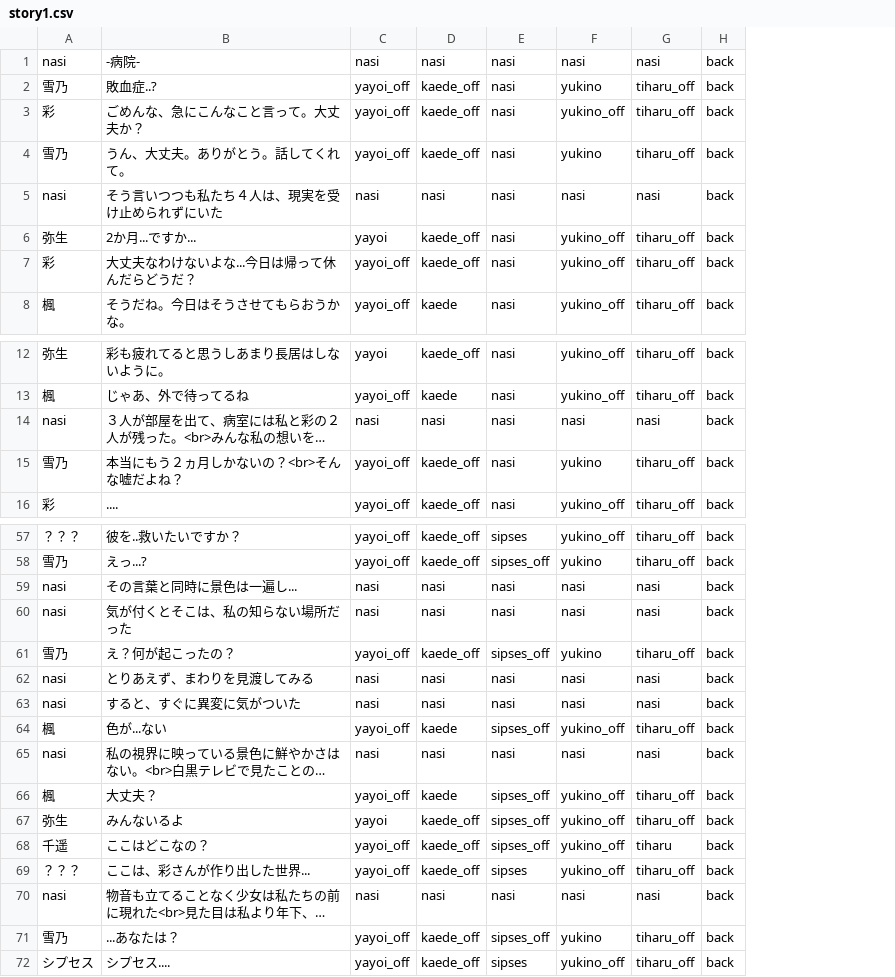
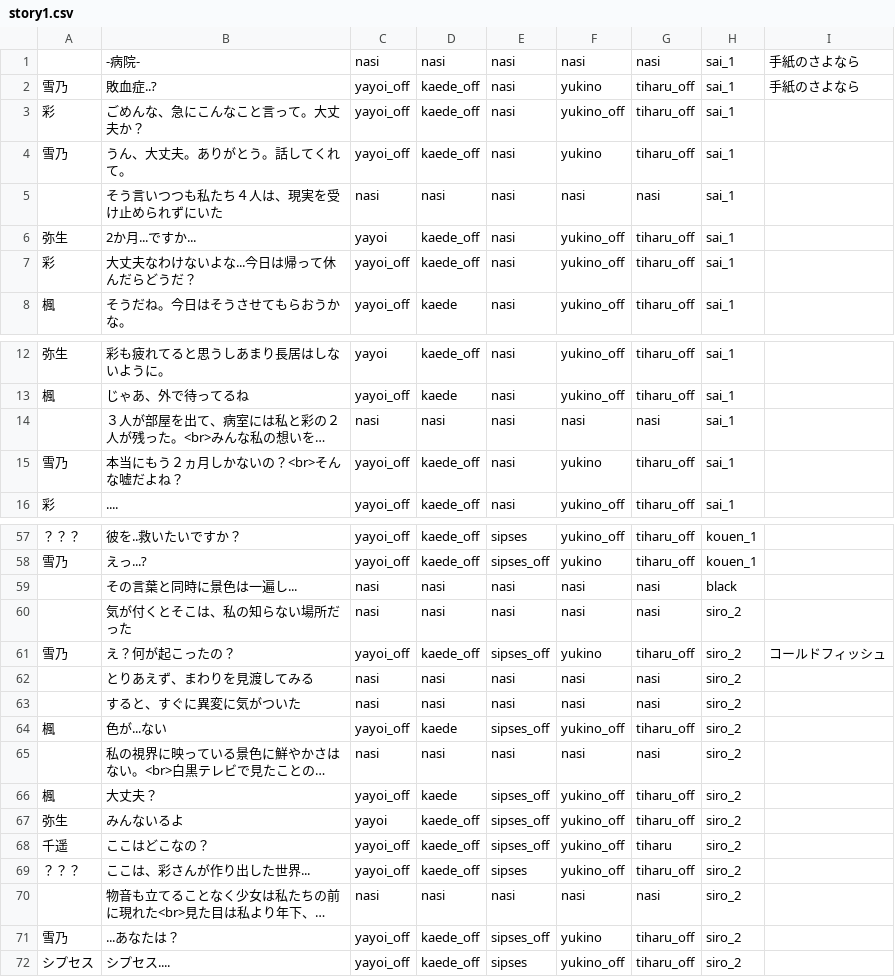
Before and after one commit to mline-lab/typing, a CSV file: STORY_yukino/csv/story1.csv, drawn as a sheet; only a part is shown, gaps mark what is left out; long unchanged cells end in …; removed rows and columns are numbered as before the commit, all else as after; the diff covers the shown part only; the diff names each change by its address in the sheet, - before the commit and + after, or states it on an @@ line.

```diff
--- a/STORY_yukino/csv/story1.csv
+++ b/STORY_yukino/csv/story1.csv
-column H, rows 1-8: all back; rows 12-16: all back; rows 57-72: all back
+column H, rows 1-8: all sai_1; rows 12-16: all sai_1; rows 57-72: kouen_1 | kouen_1 | black | siro_2 | siro_2 | siro_2 | siro_2 | siro_2 | siro_2 | siro_2 | siro_2 | siro_2 | siro_2 | siro_2 | siro_2 | siro_2
+column I, rows 1-2: 手紙のさよなら | 手紙のさよなら; row 61: コールドフィッシュ
-A1: nasi
+A1: (empty)
-A5: nasi
+A5: (empty)
-A14: nasi
+A14: (empty)
-A59:A60: nasi
+A59:A60: (empty)
-A62:A63: nasi
+A62:A63: (empty)
-A65: nasi
+A65: (empty)
-A70: nasi
+A70: (empty)
```
Also changed, not shown: 26 edited cells elsewhere in this file, 4 other files.
